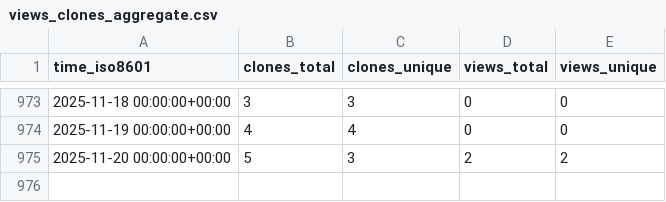
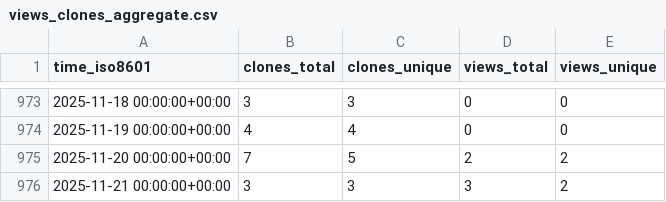
Before and after one commit to ctessum-claude/EarthSciMLBase.jl, a CSV file: EarthSciML/EarthSciMLBase.jl/ghrs-data/views_clones_aggregate.csv, drawn as a sheet; only a part is shown, gaps mark what is left out.

```diff
--- a/EarthSciML/EarthSciMLBase.jl/ghrs-data/views_clones_aggregate.csv
+++ b/EarthSciML/EarthSciMLBase.jl/ghrs-data/views_clones_aggregate.csv
@@ -974,2 +974,3 @@ time_iso8601,clones_total,clones_unique,views_total,views_unique
 2025-11-19 00:00:00+00:00,4,4,0,0
-2025-11-20 00:00:00+00:00,5,3,2,2
+2025-11-20 00:00:00+00:00,7,5,2,2
+2025-11-21 00:00:00+00:00,3,3,3,2
```
Also changed, not shown: 1 other file.
